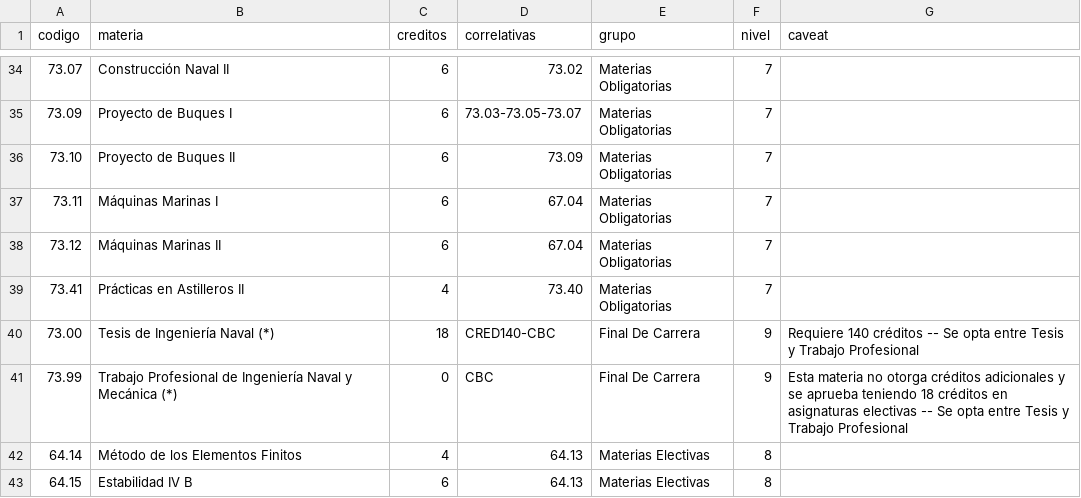
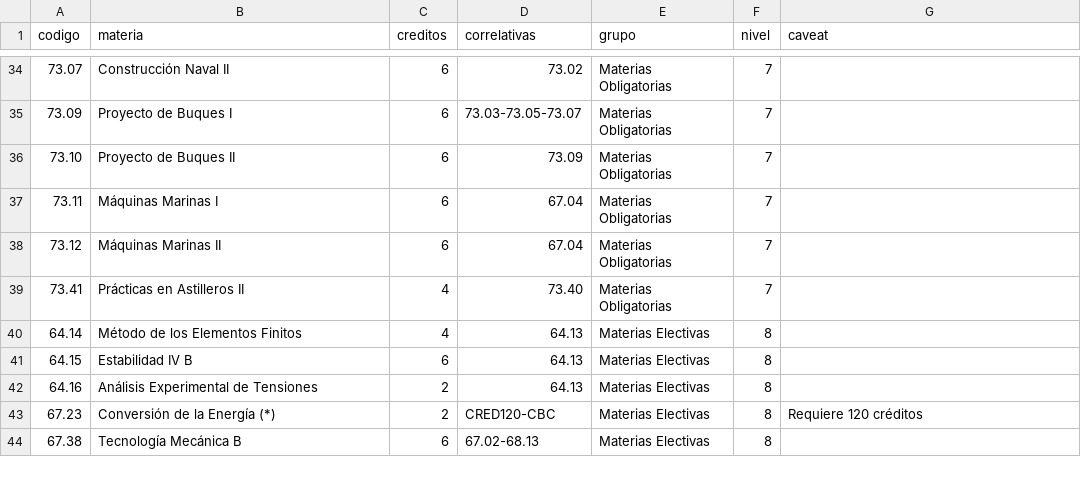
Before and after one commit to FdelMazo/FIUBA-Map, a CSV file: data/naval-1986.csv, drawn as a sheet; only a part is shown, gaps mark what is left out; the shorter side is filled out with more unchanged rows; the diff names each change by its address in the sheet, - before the commit and + after, or states it on an @@ line.

Commit message:
Remueve opcion entre tesis y TP

```diff
--- a/data/naval-1986.csv
+++ b/data/naval-1986.csv
-row 40: 73.00 | Tesis de Ingeniería Naval (*) | 18 | CRED140-CBC | Final De Carrera | 9 | Requiere 140 créditos -- Se opta entre Tesis y Trabajo Profesional
-row 41: 73.99 | Trabajo Profesional de Ingeniería Naval y Mecánica (*) | 0 | CBC | Final De Carrera | 9 | Esta materia no otorga créditos adicionales y se aprueba teniendo 18 créditos en asignaturas electivas -- Se opta entre Tesis y Trabajo Profesional
```
Also changed, not shown: data/agrimensura-2006.csv, data/electricista-2009.csv, 9 other files.
